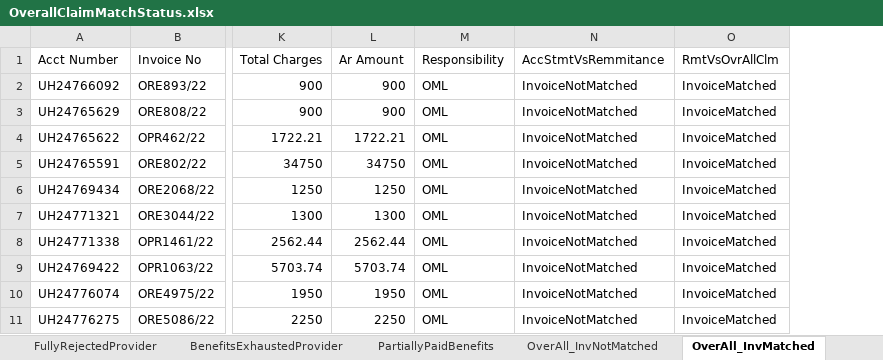
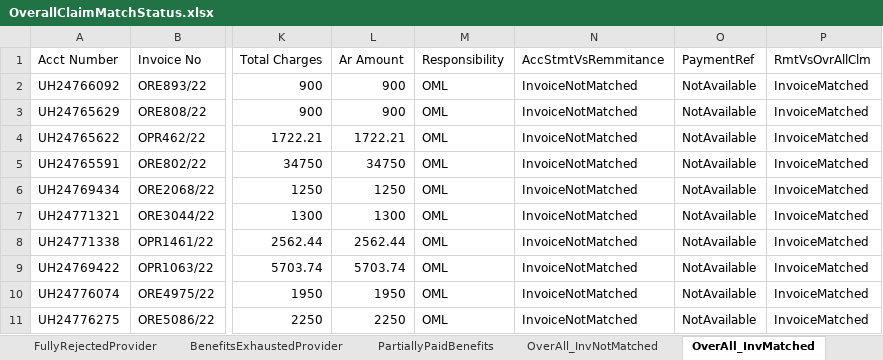
Before and after one commit to vishnu-nz/old-mutual, an Excel workbook: OldMutual/Output/OverallClaimMatchStatus.xlsx, sheet OverAll_InvMatched, drawn as a sheet; only a part is shown, gaps mark what is left out; values as stored, in another font and other column widths than the file's, no borders; the diff names each change by its address in the sheet, - before the commit and + after, or states it on an @@ line.

```diff
--- a/OldMutual/Output/OverallClaimMatchStatus.xlsx (sheet OverAll_InvMatched)
+++ b/OldMutual/Output/OverallClaimMatchStatus.xlsx (sheet OverAll_InvMatched)
+column O (PaymentRef), rows 2-11: all NotAvailable
```
Also changed, not shown: sheet Declines-Missing Documentation., sheet Declines-Non Clinical, sheet Declines Miscellaneous, sheet BenefitsExhaustedProvider, sheet InpatientClaimsUnderReview, sheet PartiallyPaidBenefits, 2 more sheets, OldMutual/Output/ExceptionReportMatchStatus.xlsx, OldMutual/Output/StatementSummary.xlsx, 30 other files.
